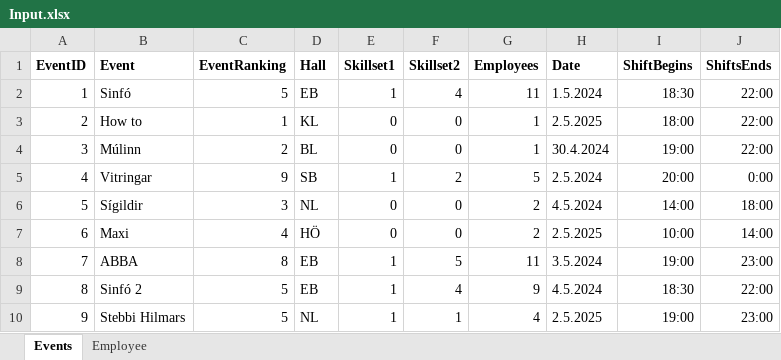
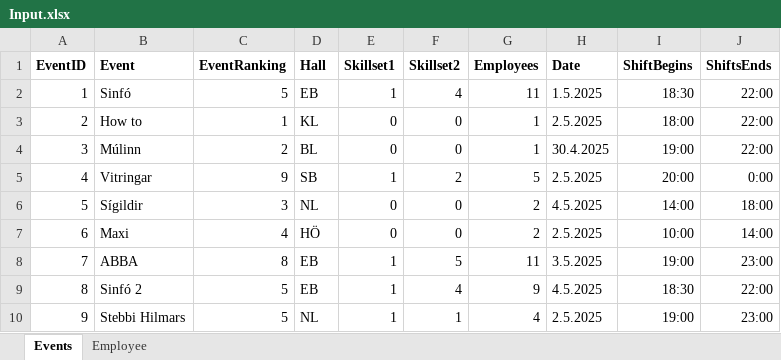
Before and after one commit to siljag23/Verkfraedi_X, an Excel workbook: Input.xlsx, sheet Events, drawn as a sheet; values as stored, in another font and other column widths than the file's, no borders; the diff names each change by its address in the sheet, - before the commit and + after, or states it on an @@ line.

Commit message:
Add files via upload

```diff
--- a/Input.xlsx (sheet Events)
+++ b/Input.xlsx (sheet Events)
-H2 (Date): 1.5.2024
+H2 (Date): 1.5.2025
-H4 (Date): 30.4.2024
+H4 (Date): 30.4.2025
-H5 (Date): 2.5.2024
+H5 (Date): 2.5.2025
-H6 (Date): 4.5.2024
+H6 (Date): 4.5.2025
-H8 (Date): 3.5.2024
+H8 (Date): 3.5.2025
-H9 (Date): 4.5.2024
+H9 (Date): 4.5.2025
```
